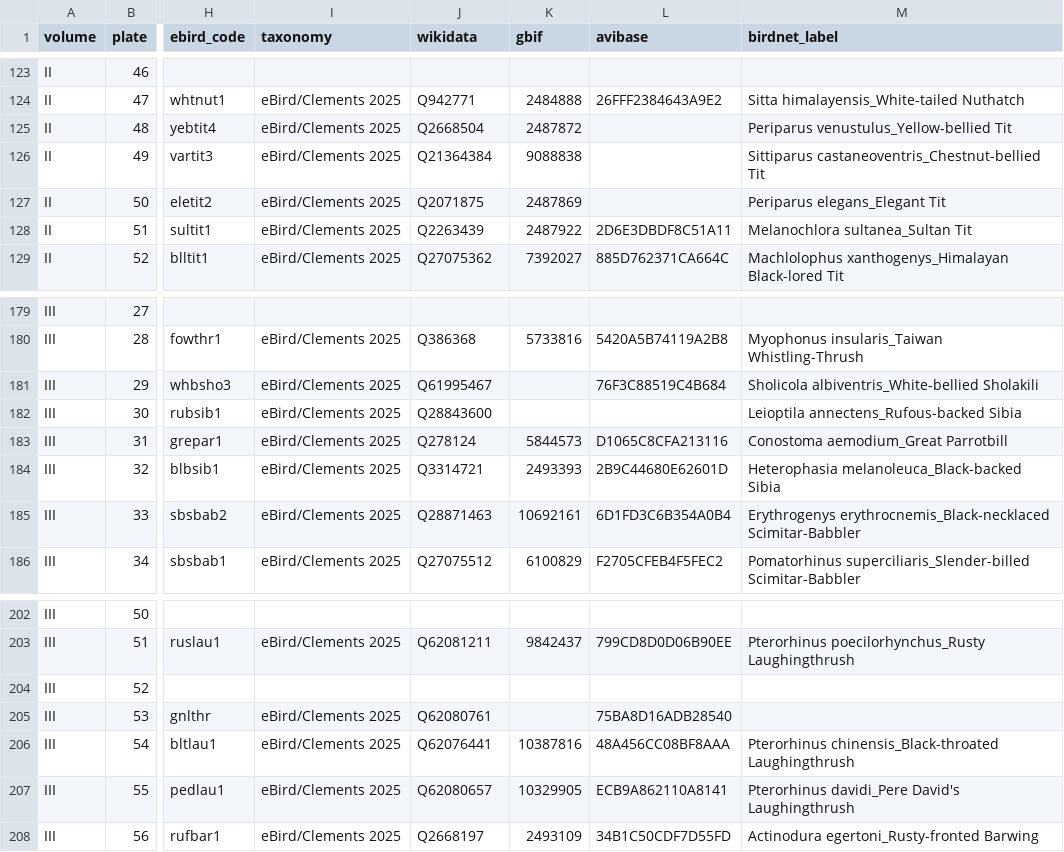
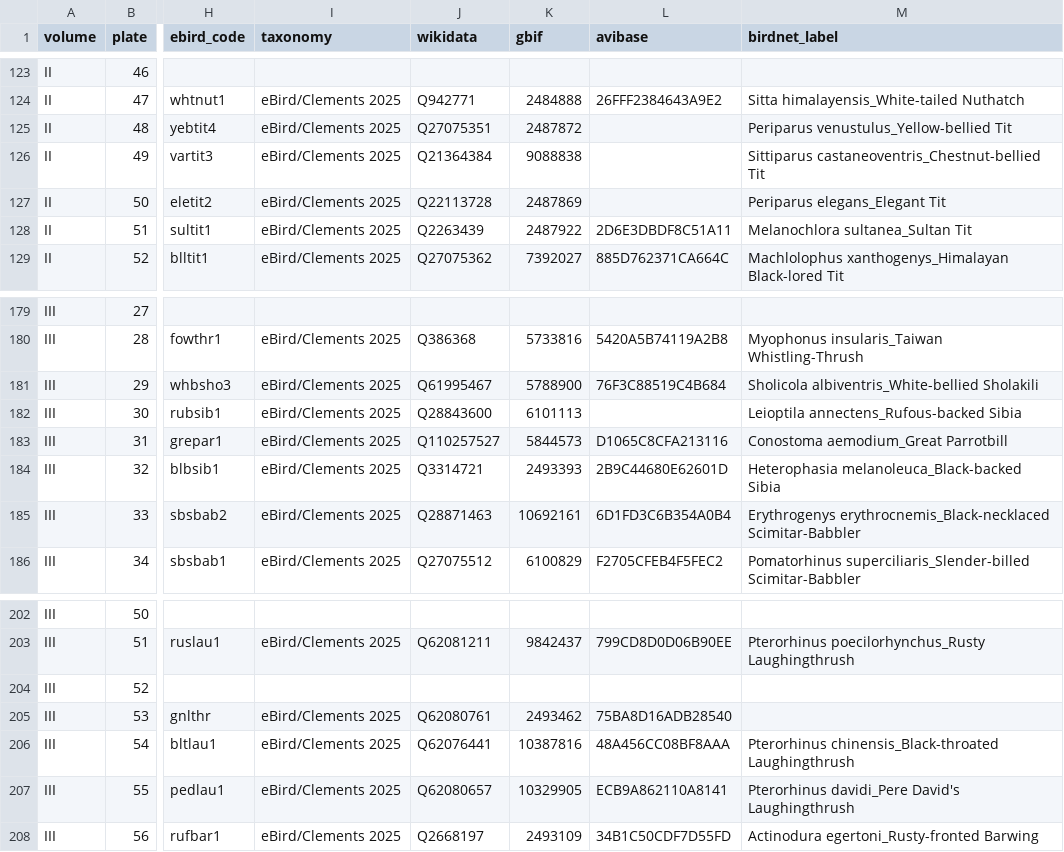
Before and after one commit to wr/historical-bird-plates, a CSV file: gould-asia/species.csv, drawn as a sheet; only a part is shown, gaps mark what is left out; the diff names each change by its address in the sheet, - before the commit and + after, or states it on an @@ line.

Commit message:
Nine more species to their main item; composite labels read by name
Third review: nine species still linked the thin duplicate item (Seaside
Sparrow, Black Bittern, Shy Heathwren, Great Parrotbill, ...) because the
main item carries neither the current name, the eBird code nor a synonym
link. The item rule now also counts species-rank items whose English
label (any case) is the row's common name, still guarded by the species
epithet. GBIF keys for touched rows follow synonyms to the accepted
species; the American Goshawk stays blank, GBIF has it only as a
subspecies.

tools/quickstatements.py: whether a last "and" joins two birds or sits
inside one name is decided by the plate's printed names, not by counting
species rows (Havell 399 read "A and B and C"); two unnumbered items with
the plate's name stop that plate for a person; a work numbered straight
through ignores any volume qualifier when checking what exists.

Refs: W-873

```diff
--- a/gould-asia/species.csv
+++ b/gould-asia/species.csv
-J125 (wikidata): Q2668504
+J125 (wikidata): Q27075351
-J127 (wikidata): Q2071875
+J127 (wikidata): Q22113728
-K181 (gbif): (empty)
+K181 (gbif): 5788900
-K182 (gbif): (empty)
+K182 (gbif): 6101113
-J183 (wikidata): Q278124
+J183 (wikidata): Q110257527
-K205 (gbif): (empty)
+K205 (gbif): 2493462
```
Also changed, not shown: gould-australia/species.csv, gould-britain/species.csv, 3 other files.
